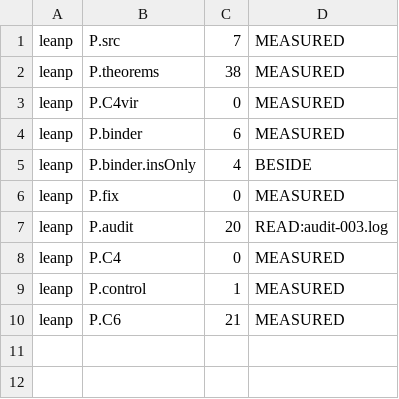
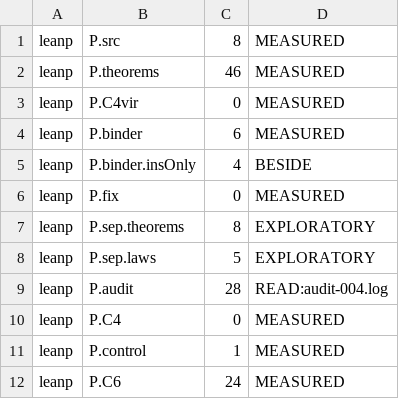
Before and after one commit to jyh/vir, a TSV file: virp/out/counts-p.tsv, drawn as a sheet.

```diff
--- a/virp/out/counts-p.tsv
+++ b/virp/out/counts-p.tsv
@@ -1,3 +1,3 @@
-leanp	P.src	7	MEASURED
-leanp	P.theorems	38	MEASURED
+leanp	P.src	8	MEASURED
+leanp	P.theorems	46	MEASURED
 leanp	P.C4vir	0	MEASURED
@@ -6,5 +6,7 @@ leanp	P.binder.insOnly	4	BESIDE
 leanp	P.fix	0	MEASURED
-leanp	P.audit	20	READ:audit-003.log
+leanp	P.sep.theorems	8	EXPLORATORY
+leanp	P.sep.laws	5	EXPLORATORY
+leanp	P.audit	28	READ:audit-004.log
 leanp	P.C4	0	MEASURED
 leanp	P.control	1	MEASURED
-leanp	P.C6	21	MEASURED
+leanp	P.C6	24	MEASURED
```
Also changed, not shown: 10 other files.
